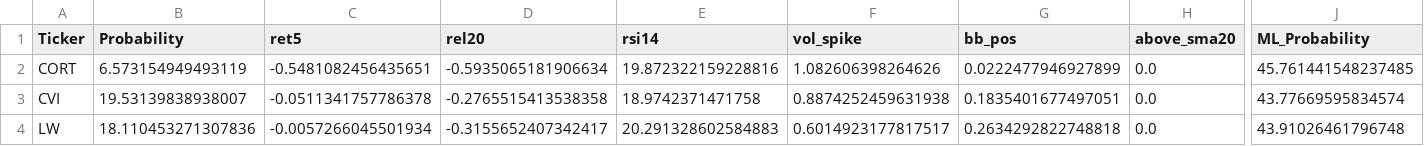
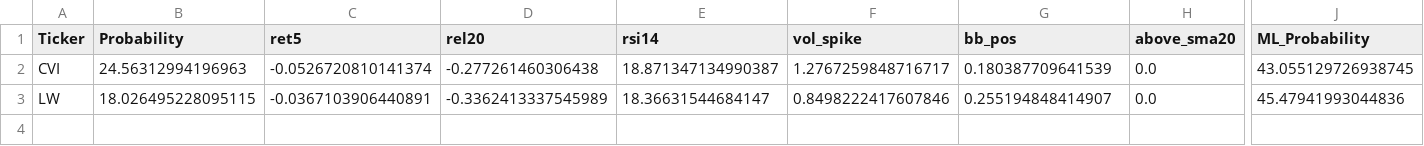
Before and after one commit to mox0716/Swing_Auto_Hybrid, a CSV file: out/09_oversold.csv, drawn as a sheet; only a part is shown, gaps mark what is left out; removed rows and columns are numbered as before the commit, all else as after; rows hold the shown columns only; the diff names each change by its address in the sheet, - before the commit and + after, or states it on an @@ line.

```diff
--- a/out/09_oversold.csv
+++ b/out/09_oversold.csv
-row 2: CORT | 6.573154949493119 | -0.5481082456435651 | -0.5935065181906634 | 19.872322159228816 | 1.082606398264626 | 0.0222477946927899 | 0.0 | 45.761441548237485
-B2 (Probability): 19.53139838938007
+B2 (Probability): 24.56312994196963
-C2 (ret5): -0.0511341757786378
+C2 (ret5): -0.0526720810141374
-D2 (rel20): -0.2765515413538358
+D2 (rel20): -0.277261460306438
-E2 (rsi14): 18.9742371471758
+E2 (rsi14): 18.871347134990387
-F2 (vol_spike): 0.8874252459631938
+F2 (vol_spike): 1.2767259848716717
-G2 (bb_pos): 0.1835401677497051
+G2 (bb_pos): 0.180387709641539
-J2 (ML_Probability): 43.77669595834574
+J2 (ML_Probability): 43.055129726938745
-B3 (Probability): 18.110453271307836
+B3 (Probability): 18.026495228095115
-C3 (ret5): -0.0057266045501934
+C3 (ret5): -0.0367103906440891
-D3 (rel20): -0.3155652407342417
+D3 (rel20): -0.3362413337545989
-E3 (rsi14): 20.291328602584883
+E3 (rsi14): 18.36631544684147
-F3 (vol_spike): 0.6014923177817517
+F3 (vol_spike): 0.8498222417607846
-G3 (bb_pos): 0.2634292822748818
+G3 (bb_pos): 0.255194848414907
-J3 (ML_Probability): 43.91026461796748
+J3 (ML_Probability): 45.47941993044836
```
Also changed, not shown: out/02_top_gainers_liquid.csv, 1 other file.
